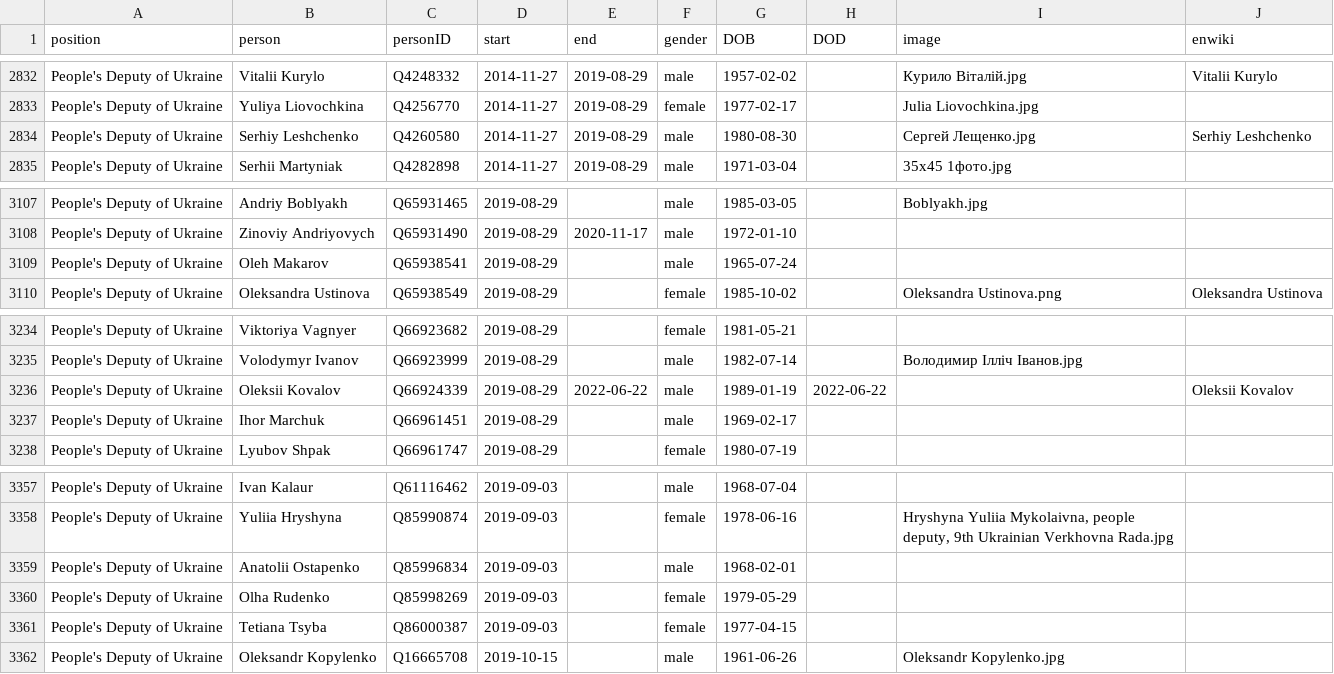
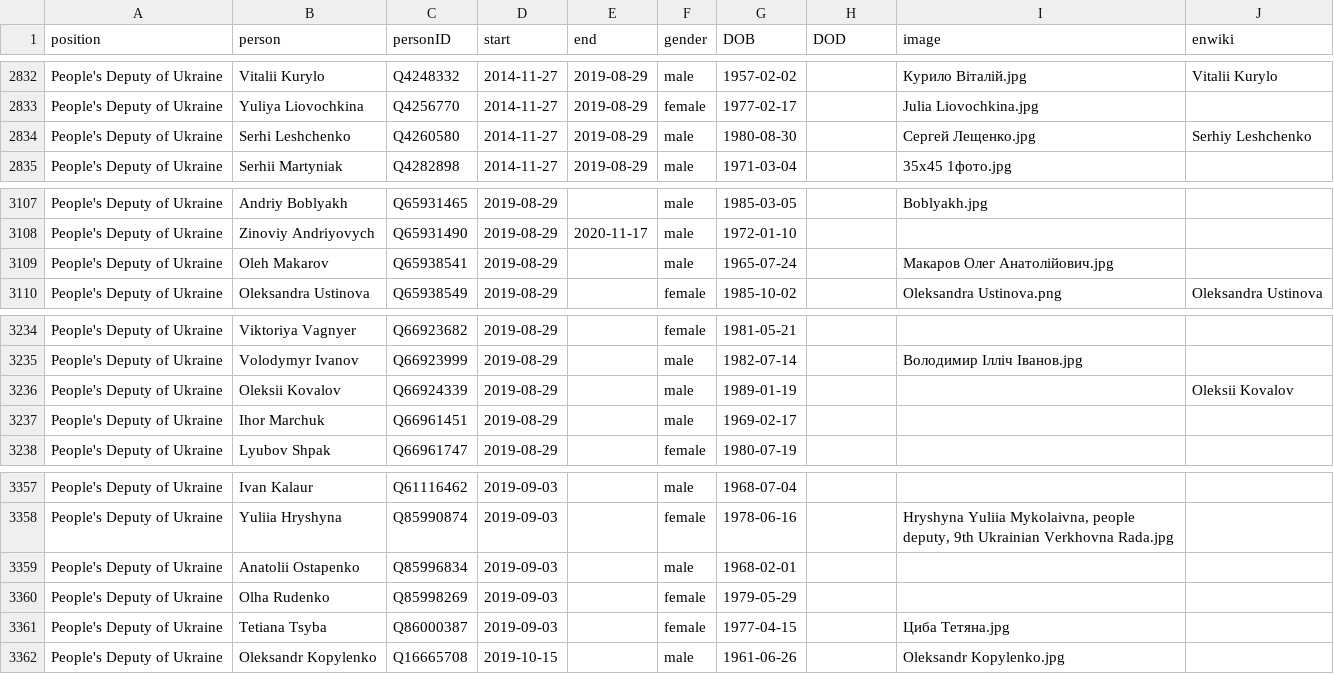
Before and after one commit to every-politician-scrapers/ukraine-cabinet, a CSV file: html/legislators.csv, drawn as a sheet; only a part is shown, gaps mark what is left out.

```diff
--- a/html/legislators.csv
+++ b/html/legislators.csv
@@ -2833,3 +2833,3 @@ People's Deputy of Ukraine,Vitalii Kurylo,Q4248332,2014-11-27,2019-08-29,male,19
 People's Deputy of Ukraine,Yuliya Liovochkina,Q4256770,2014-11-27,2019-08-29,female,1977-02-17,,Julia Liovochkina.jpg,
-People's Deputy of Ukraine,Serhiy Leshchenko,Q4260580,2014-11-27,2019-08-29,male,1980-08-30,,Сергей Лещенко.jpg,Serhiy Leshchenko
+People's Deputy of Ukraine,Serhi Leshchenko,Q4260580,2014-11-27,2019-08-29,male,1980-08-30,,Сергей Лещенко.jpg,Serhiy Leshchenko
 People's Deputy of Ukraine,Serhii Martyniak,Q4282898,2014-11-27,2019-08-29,male,1971-03-04,,35x45 1фото.jpg,
@@ -3108,3 +3108,3 @@ People's Deputy of Ukraine,Andriy Boblyakh,Q65931465,2019-08-29,,male,1985-03-05
 People's Deputy of Ukraine,Zinoviy Andriyovych,Q65931490,2019-08-29,2020-11-17,male,1972-01-10,,,
-People's Deputy of Ukraine,Oleh Makarov,Q65938541,2019-08-29,,male,1965-07-24,,,
+People's Deputy of Ukraine,Oleh Makarov,Q65938541,2019-08-29,,male,1965-07-24,,Макаров Олег Анатолійович.jpg,
 People's Deputy of Ukraine,Oleksandra Ustinova,Q65938549,2019-08-29,,female,1985-10-02,,Oleksandra Ustinova.png,Oleksandra Ustinova
@@ -3235,3 +3235,3 @@ People's Deputy of Ukraine,Viktoriya Vagnyer,Q66923682,2019-08-29,,female,1981-0
 People's Deputy of Ukraine,Volodymyr Ivanov,Q66923999,2019-08-29,,male,1982-07-14,,Володимир Ілліч Іванов.jpg,
-People's Deputy of Ukraine,Oleksii Kovalov,Q66924339,2019-08-29,2022-06-22,male,1989-01-19,2022-06-22,,Oleksii Kovalov
+People's Deputy of Ukraine,Oleksii Kovalov,Q66924339,2019-08-29,,male,1989-01-19,,,Oleksii Kovalov
 People's Deputy of Ukraine,Ihor Marchuk,Q66961451,2019-08-29,,male,1969-02-17,,,
@@ -3360,3 +3360,3 @@ People's Deputy of Ukraine,Anatolii Ostapenko,Q85996834,2019-09-03,,male,1968-02
 People's Deputy of Ukraine,Olha Rudenko,Q85998269,2019-09-03,,female,1979-05-29,,,
-People's Deputy of Ukraine,Tetiana Tsyba,Q86000387,2019-09-03,,female,1977-04-15,,,
+People's Deputy of Ukraine,Tetiana Tsyba,Q86000387,2019-09-03,,female,1977-04-15,,Циба Тетяна.jpg,
 People's Deputy of Ukraine,Oleksandr Kopylenko,Q16665708,2019-10-15,,male,1961-06-26,,Oleksandr Kopylenko.jpg,
```
Also changed, not shown: html/current.csv, html/holders21.csv.
